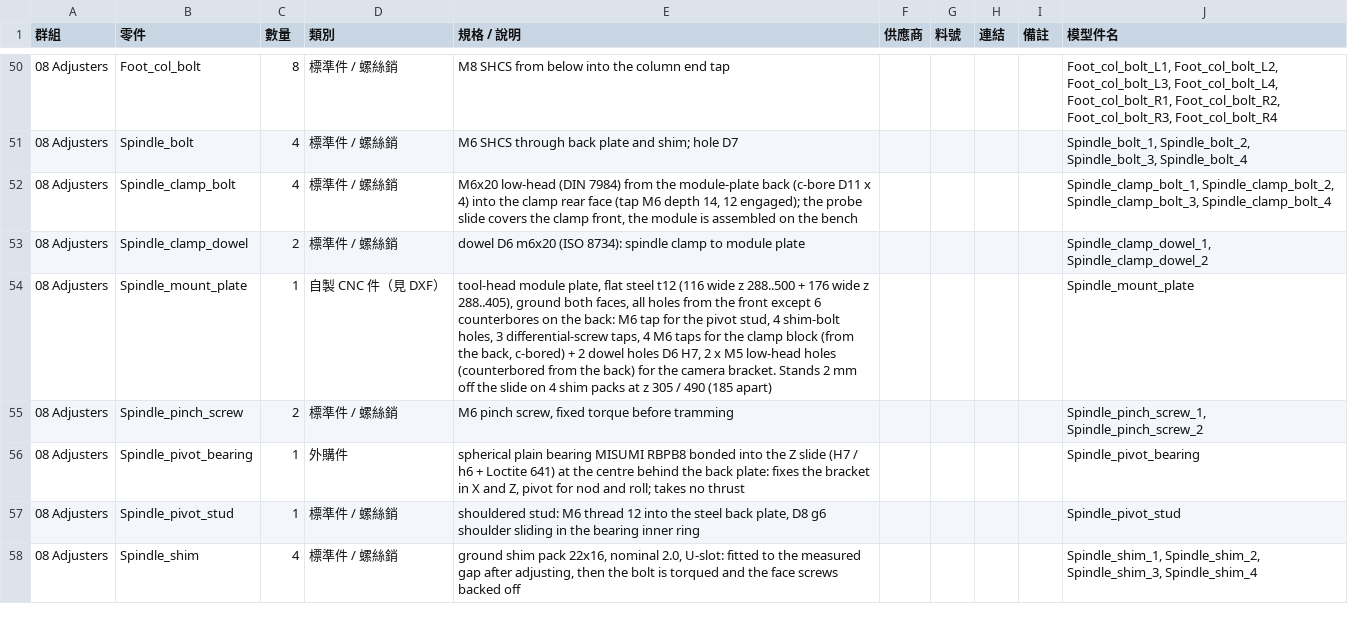
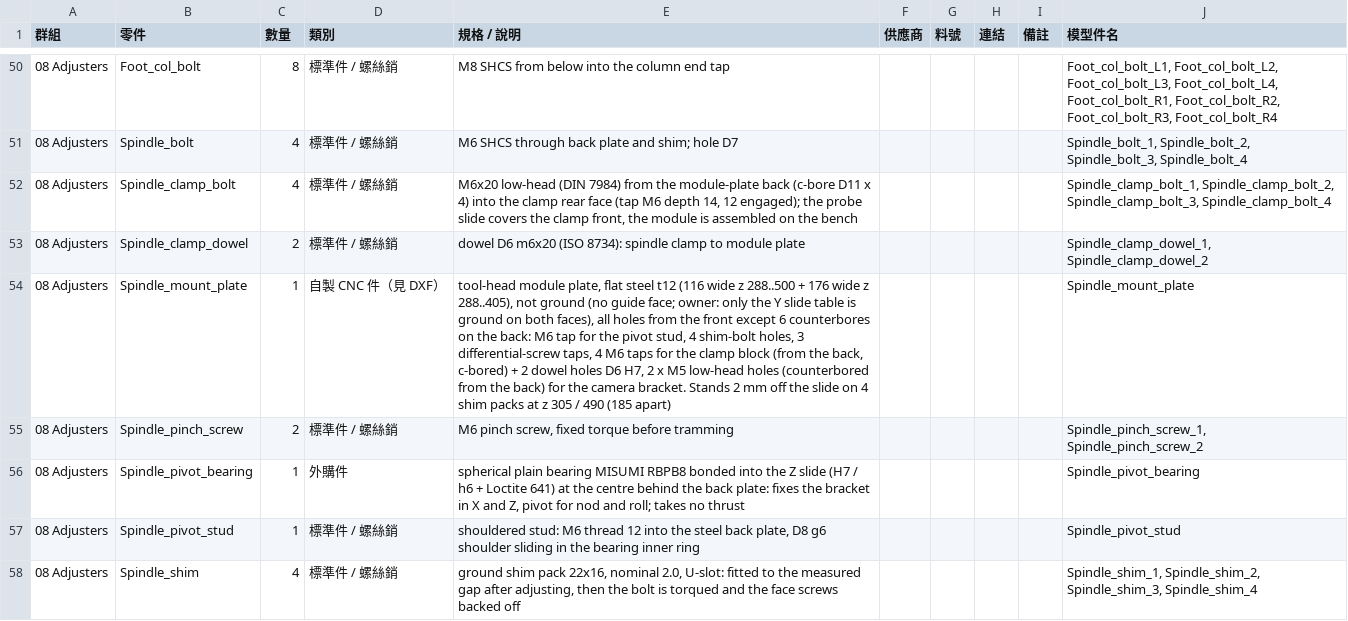
Before and after one commit to arco651749/CNC-DESIGN, a CSV file: output/v14/CNC_v14_BOM.csv, drawn as a sheet; only a part is shown, gaps mark what is left out.

```diff
--- a/output/v14/CNC_v14_BOM.csv
+++ b/output/v14/CNC_v14_BOM.csv
@@ -53,3 +53,3 @@
 08 Adjusters,Spindle_clamp_dowel,2,標準件 / 螺絲銷,dowel D6 m6x20 (ISO 8734): spindle clamp to module plate,,,,,"Spindle_clamp_dowel_1, Spindle_clamp_dowel_2"
-08 Adjusters,Spindle_mount_plate,1,自製 CNC 件（見 DXF）,"tool-head module plate, flat steel t12 (116 wide z 288..500 + 176 wide z 288..405), ground both faces, all holes from the front except 6 counterbores on the back: M6 tap for the pivot stud, 4 shim-bolt holes, 3 differential-screw taps, 4 M6 taps for the clamp block (from the back, c-bored) + 2 dowel holes D6 H7, 2 x M5 low-head holes (counterbored from the back) for the camera bracket. Stands 2 mm off the slide on 4 shim packs at z 305 / 490 (185 apart)",,,,,Spindle_mount_plate
+08 Adjusters,Spindle_mount_plate,1,自製 CNC 件（見 DXF）,"tool-head module plate, flat steel t12 (116 wide z 288..500 + 176 wide z 288..405), not ground (no guide face; owner: only the Y slide table is ground on both faces), all holes from the front except 6 counterbores on the back: M6 tap for the pivot stud, 4 shim-bolt holes, 3 differential-screw taps, 4 M6 taps for the clamp block (from the back, c-bored) + 2 dowel holes D6 H7, 2 x M5 low-head holes (counterbored from the back) for the camera bracket. Stands 2 mm off the slide on 4 shim packs at z 305 / 490 (185 apart)",,,,,Spindle_mount_plate
 08 Adjusters,Spindle_pinch_screw,2,標準件 / 螺絲銷,"M6 pinch screw, fixed torque before tramming",,,,,"Spindle_pinch_screw_1, Spindle_pinch_screw_2"
```
Also changed, not shown: 38 other files.
